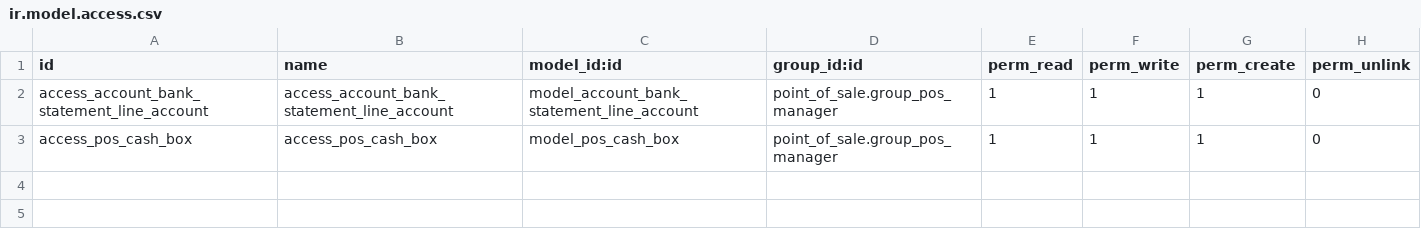
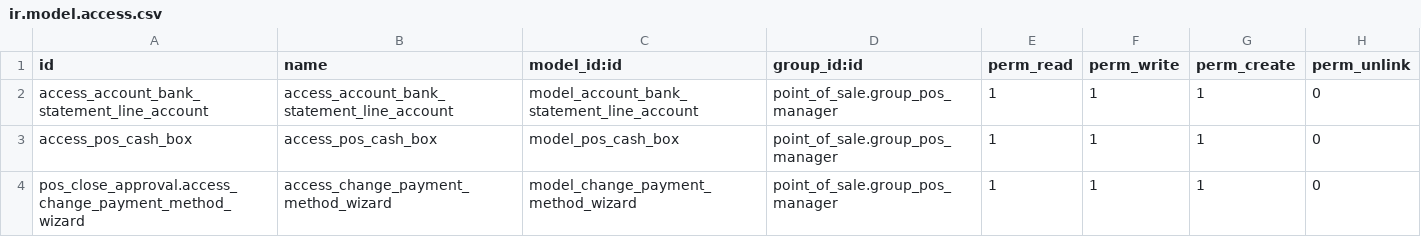
Before and after one commit to tegin/cb-addons, a CSV file: pos_close_approval/security/ir.model.access.csv, drawn as a sheet; the diff names each change by its address in the sheet, - before the commit and + after, or states it on an @@ line.

Commit message:
[IMP] pos_close_approval: add wizard for change payment method

```diff
--- a/pos_close_approval/security/ir.model.access.csv
+++ b/pos_close_approval/security/ir.model.access.csv
+row 4: pos_close_approval.access_change_payment_method_wizard | access_change_payment_method_wizard | model_change_payment_method_wizard | point_of_sale.group_pos_manager | 1 | 1 | 1 | 0
```
Also changed, not shown: 5 other files.
